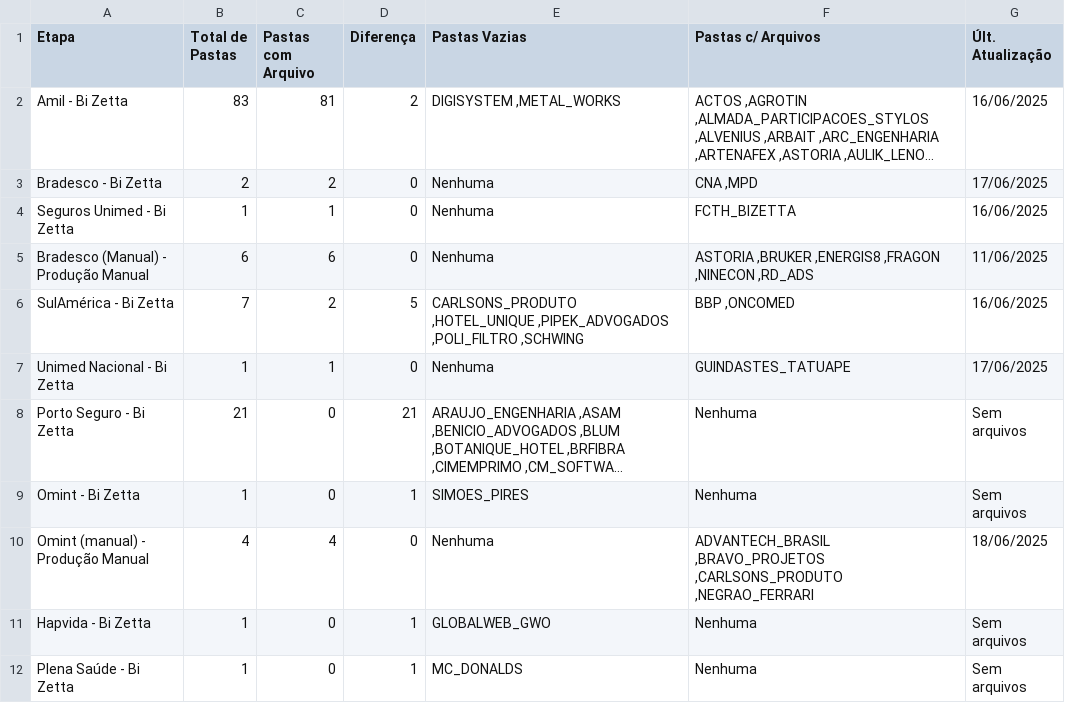
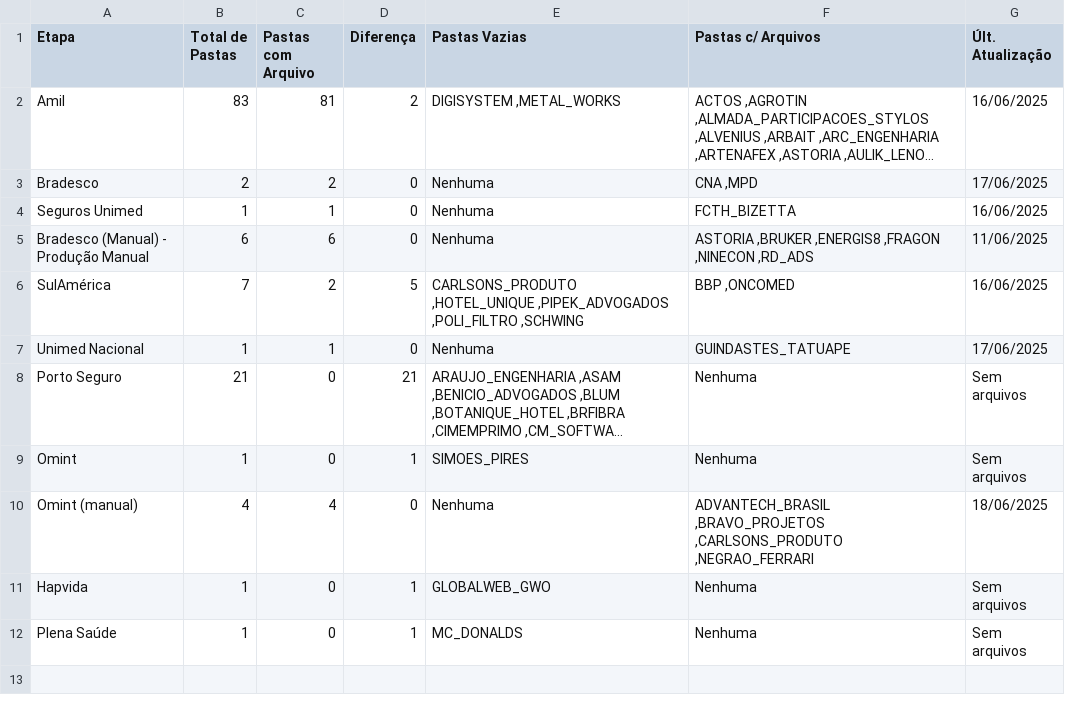
Before and after one commit to JotaBGjr/dashboard-sinistralidade, a CSV file: dash-dados/csv/bi_zetta.csv, drawn as a sheet; long unchanged cells end in …; the diff names each change by its address in the sheet, - before the commit and + after, or states it on an @@ line.

```diff
--- a/dash-dados/csv/bi_zetta.csv
+++ b/dash-dados/csv/bi_zetta.csv
-A2 (Etapa): Amil - Bi Zetta
+A2 (Etapa): Amil
-A3 (Etapa): Bradesco - Bi Zetta
+A3 (Etapa): Bradesco
-A4 (Etapa): Seguros Unimed - Bi Zetta
+A4 (Etapa): Seguros Unimed
-A6 (Etapa): SulAmérica - Bi Zetta
+A6 (Etapa): SulAmérica
-A7 (Etapa): Unimed Nacional - Bi Zetta
+A7 (Etapa): Unimed Nacional
-A8 (Etapa): Porto Seguro - Bi Zetta
+A8 (Etapa): Porto Seguro
-A9 (Etapa): Omint - Bi Zetta
+A9 (Etapa): Omint
-A10 (Etapa): Omint (manual) - Produção Manual
+A10 (Etapa): Omint (manual)
-A11 (Etapa): Hapvida - Bi Zetta
+A11 (Etapa): Hapvida
-A12 (Etapa): Plena Saúde - Bi Zetta
+A12 (Etapa): Plena Saúde
```
Also changed, not shown: dash-dados/csv/anexar_quiver.csv, dash-dados/csv/envio_relatorios.csv.
